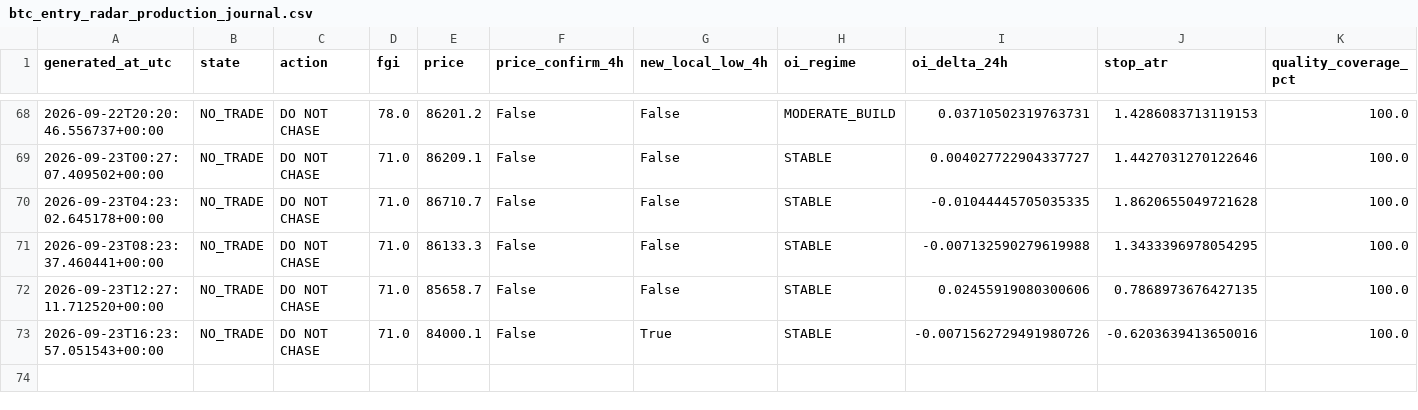
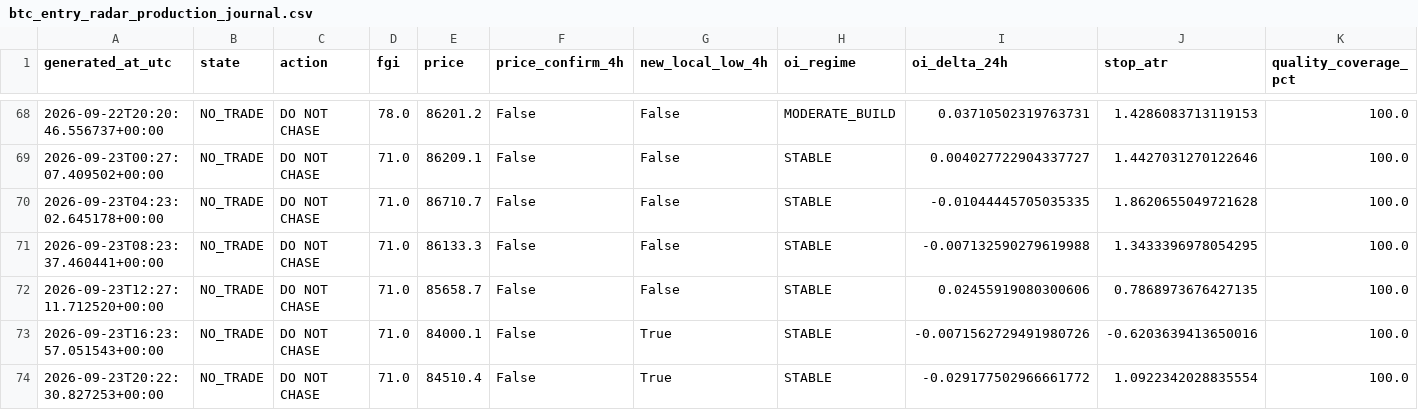
Before and after one commit to YaDragon44/moex-crash-radar, a CSV file: evidence/btc_entry_radar_production_journal.csv, drawn as a sheet; only a part is shown, gaps mark what is left out; rows hold the shown columns only; the diff names each change by its address in the sheet, - before the commit and + after, or states it on an @@ line.

```diff
--- a/evidence/btc_entry_radar_production_journal.csv
+++ b/evidence/btc_entry_radar_production_journal.csv
+row 74: 2026-09-23T20:22:30.827253+00:00 | NO_TRADE | DO NOT CHASE | 71.0 | 84510.4 | False | True | STABLE | -0.029177502966661772 | 1.0922342028835554 | 100.0
```
Also changed, not shown: 3 other files.
